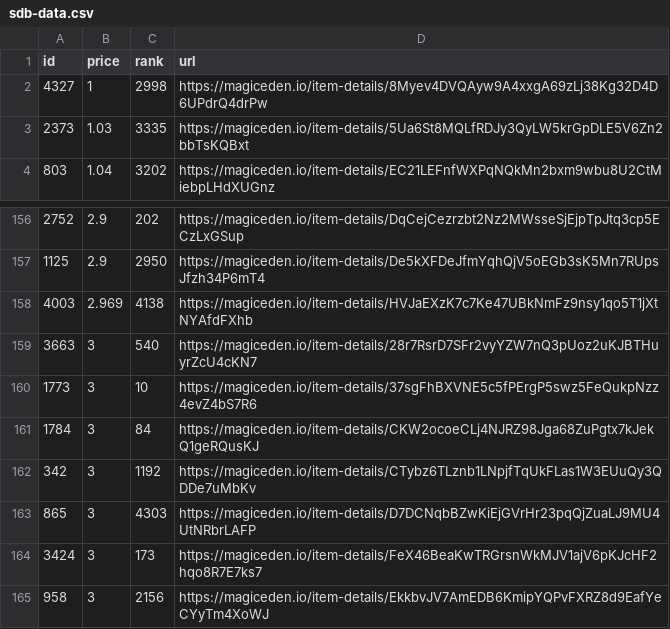
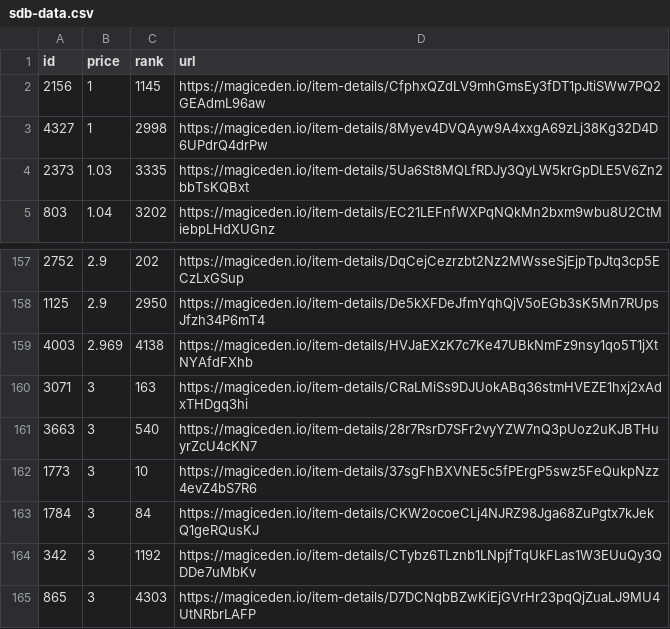
Before and after one commit to braposo/sdb-monitor, a CSV file: sdb-data.csv, drawn as a sheet; only a part is shown, gaps mark what is left out; the shorter side is filled out with more unchanged rows; the diff names each change by its address in the sheet, - before the commit and + after, or states it on an @@ line.

Commit message:
Flat: latest data (2021-12-08T00:41:51.144Z) {   "date": "2021-12-08T00:41:51.144Z",   "files": [     {       "name": "sdb-data.csv",       "deltaBytes": 183,       "source": "https://api-mainnet.magiceden.io/rpc/getListedNFTsByQuery?q=%7B%22%24match%22%3A%7B%22collectionSymbol%22%3A%22solana_droid_business%22%7D%2C%22%24sort%22%3A%7B%22takerAmount%22%3A1%2C%22createdAt%22%3A-1%7D%2C%22%24skip%22%3A0%2C%22%24limit%22%3A5000%7D"     },     {       "name": "zzz/sdb-data.json",       "deltaBytes": 2489,       "source": "https://api-mainnet.magiceden.io/rpc/getListedNFTsByQuery?q=%7B%22%24match%22%3A%7B%22collectionSymbol%22%3A%22solana_droid_business%22%7D%2C%22%24sort%22%3A%7B%22takerAmount%22%3A1%2C%22createdAt%22%3A-1%7D%2C%22%24skip%22%3A0%2C%22%24limit%22%3A5000%7D"     }   ] }

```diff
--- a/sdb-data.csv
+++ b/sdb-data.csv
+row 2: 2156 | 1 | 1145 | https://magiceden.io/item-details/CfphxQZdLV9mhGmsEy3fDT1pJtiSWw7PQ2GEAdmL96aw
+row 160: 3071 | 3 | 163 | https://magiceden.io/item-details/CRaLMiSs9DJUokABq36stmHVEZE1hxj2xAdxTHDgq3hi
```
Also changed, not shown: 1 other file.
